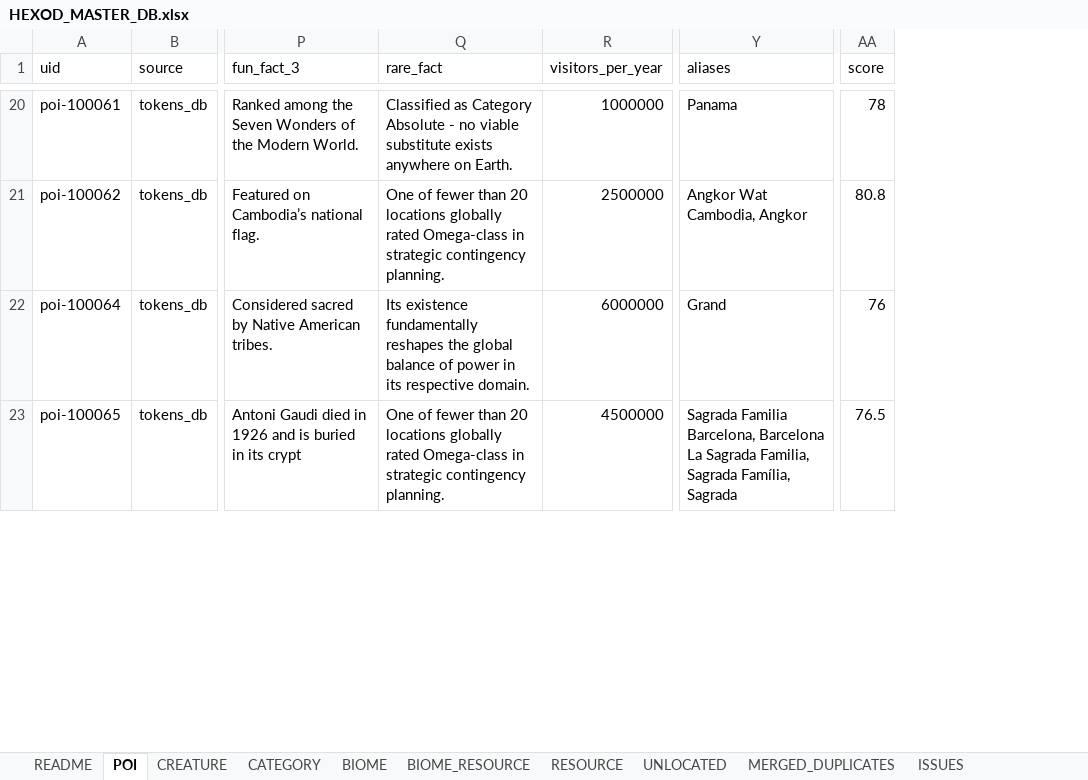
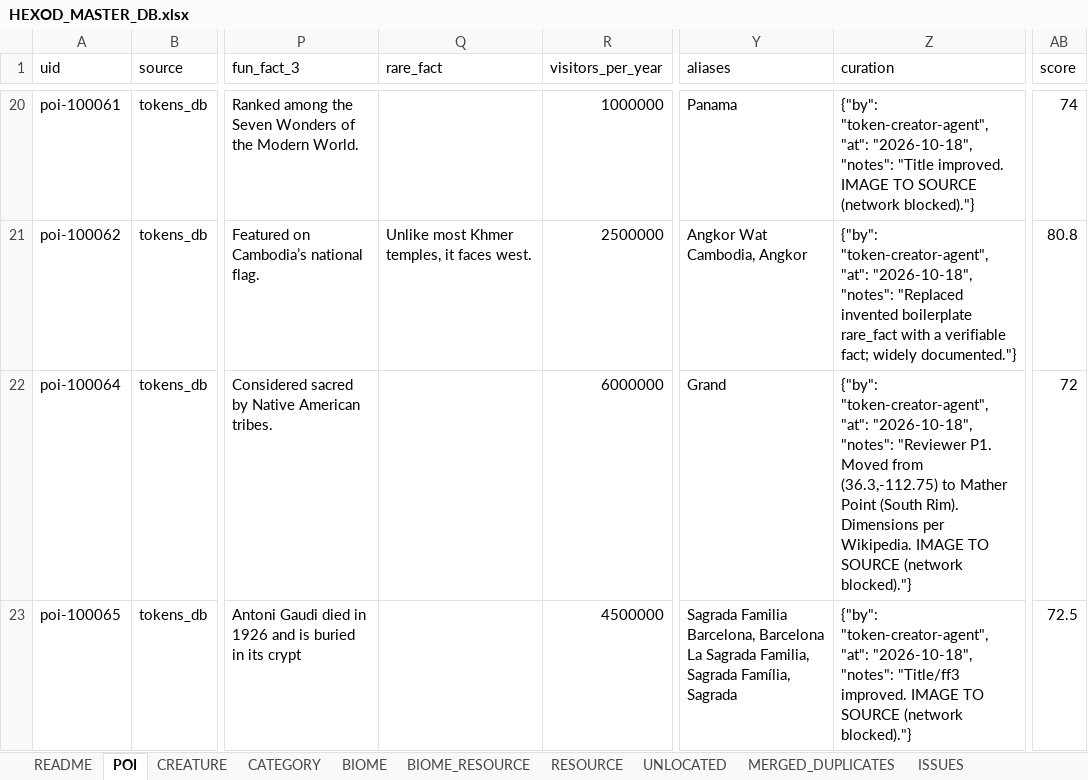
Before and after one commit to Richie6988/terra-domini, an Excel workbook: data/hexod_db/HEXOD_MASTER_DB.xlsx, sheet POI, drawn as a sheet; only a part is shown, gaps mark what is left out; values as stored, in another font and other column widths than the file's, no borders; addresses are those after the commit; the diff covers the shown part only; the diff names each change by its address in the sheet, - before the commit and + after, or states it on an @@ line.

```diff
--- a/data/hexod_db/HEXOD_MASTER_DB.xlsx (sheet POI)
+++ b/data/hexod_db/HEXOD_MASTER_DB.xlsx (sheet POI)
+column Z (curation), rows 20-23: {"by": "token-creator-agent", "at": "2026-10-18", "notes": "Title improved. IMAGE TO SOURCE (network blocked)."} | {"by": "token-creator-agent", "at": "2026-10-18", "notes": "Replaced invented boilerplate rare_fact with a verifiable fact; widely documented."} | {"by": "token-creator-agent", "at": "2026-10-18", "notes": "Reviewer P1. Moved from (36.3,-112.75) to Mather Point (South Rim). Dimensions per Wikipedia. IMAGE TO SOURCE (network blocked)."} | {"by": "token-creator-agent", "at": "2026-10-18", "notes": "Title/ff3 improved. IMAGE TO SOURCE (network blocked)."}
-Q20 (rare_fact): Classified as Category Absolute - no viable substitute exists anywhere on Earth.
+Q20 (rare_fact): (empty)
-AB20 (score): 78
+AB20 (score): 74
-Q21 (rare_fact): One of fewer than 20 locations globally rated Omega-class in strategic contingency planning.
+Q21 (rare_fact): Unlike most Khmer temples, it faces west.
-Q22 (rare_fact): Its existence fundamentally reshapes the global balance of power in its respective domain.
+Q22 (rare_fact): (empty)
-AB22 (score): 76
+AB22 (score): 72
-Q23 (rare_fact): One of fewer than 20 locations globally rated Omega-class in strategic contingency planning.
+Q23 (rare_fact): (empty)
-AB23 (score): 76.5
+AB23 (score): 72.5
```
Also changed, not shown: 16 removed rows and 1229 edited cells elsewhere in this sheet, sheet MERGED_DUPLICATES, sheet README, sheet UNLOCATED, 13 other files.
